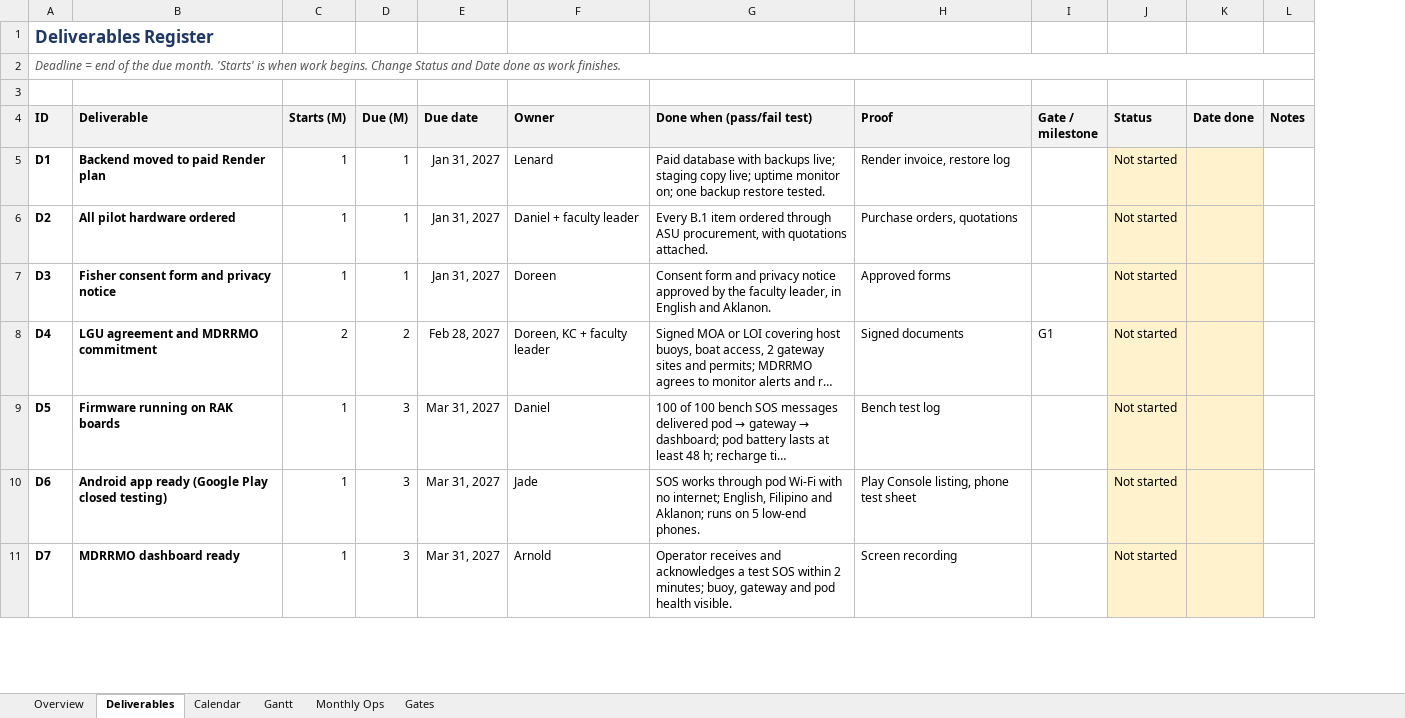
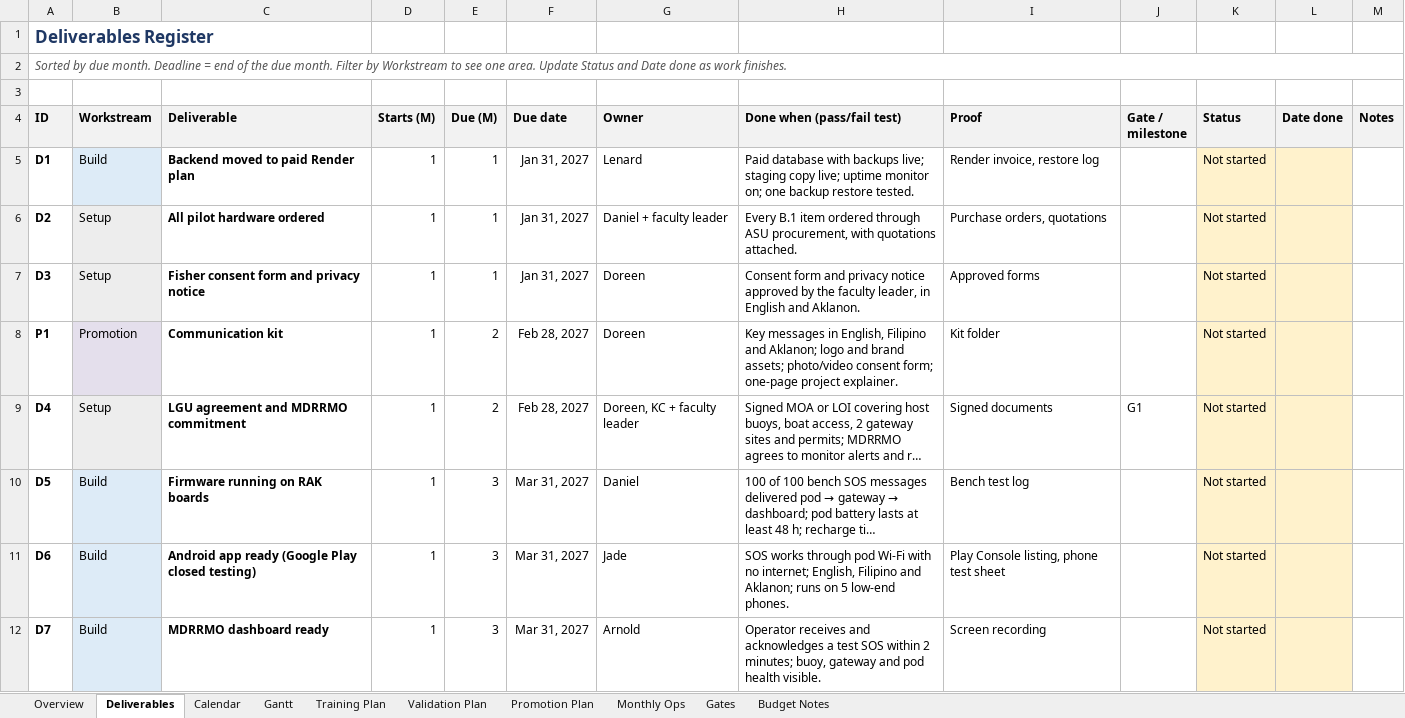
Before and after one commit to Aquanons/Aquanons_AqOne, an Excel workbook: docs/funding/AqOne_Year1_Deliverables.xlsx, sheet Deliverables, drawn as a sheet; only a part is shown; long unchanged cells end in …; values as stored, in another font and other column widths than the file's, no borders; charts and pictures and conditional formats not drawn; addresses are those after the commit; the diff covers the shown part only; the diff names each change by its address in the sheet, - before the commit and + after, or states it on an @@ line.

Commit message:
docs: expand Year 1 deliverables with training, validation and promotion plans
Adds fisher and MDRRMO training sessions, a six-month validation period
with unannounced and night drills, a promotion plan, a monthly validation
tracker, gate checks and estimated costs not yet in the master budget.

```diff
--- a/docs/funding/AqOne_Year1_Deliverables.xlsx (sheet Deliverables)
+++ b/docs/funding/AqOne_Year1_Deliverables.xlsx (sheet Deliverables)
+sheet tab: Training Plan
+sheet tab: Validation Plan
+sheet tab: Promotion Plan
+sheet tab: Budget Notes
+column B (Workstream), rows 5-7: Build | Setup | Setup; rows 9-12: Setup | Build | Build | Build
-A2 (ID): Deadline = end of the due month. 'Starts' is when work begins. Change Status and…
+A2 (ID): Sorted by due month. Deadline = end of the due month. Filter by Workstream to see one area. Update Status and…
+row 8: P1 | Promotion | Communication kit | 1 | 2 | Feb 28, 2027 | Doreen | Key messages in English, Filipino and Aklanon; logo and brand assets; photo/video consent form; one-page project explainer. | Kit folder |  | Not started
-D9 (Starts (M)): 2
+D9 (Starts (M)): 1
```
Also changed, not shown: 30 added rows, 1 removed row, 10 edited cells and cell formats elsewhere in this sheet, sheet Gantt, sheet Calendar, sheet Overview, sheet Gates, sheet Monthly Ops, formulas that keep their value, charts or pictures.
